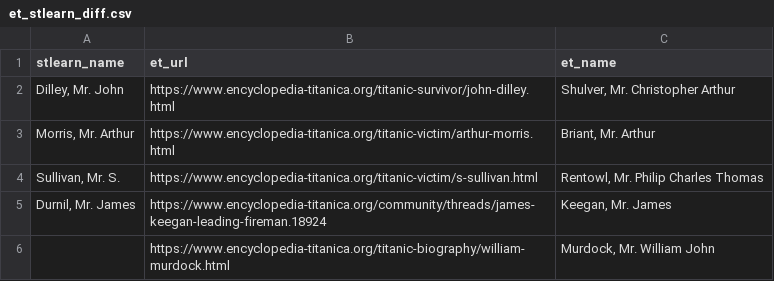
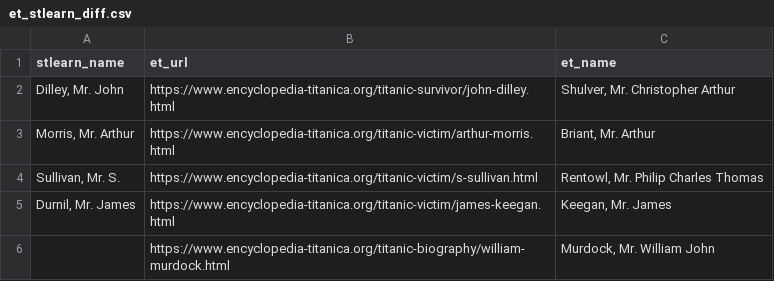
Before and after one commit to odsti/datasets, a CSV file: titanic/et/et_stlearn_diff.csv, drawn as a sheet.

Commit message:
Fix link in harmonization table

```diff
--- a/titanic/et/et_stlearn_diff.csv
+++ b/titanic/et/et_stlearn_diff.csv
@@ -4,3 +4,3 @@ stlearn_name,et_url,et_name
 "Sullivan, Mr. S.",https://www.encyclopedia-titanica.org/titanic-victim/s-sullivan.html,"Rentowl, Mr. Philip Charles Thomas"
-"Durnil, Mr. James",https://www.encyclopedia-titanica.org/community/threads/james-keegan-leading-fireman.18924,"Keegan, Mr. James"
+"Durnil, Mr. James",https://www.encyclopedia-titanica.org/titanic-victim/james-keegan.html,"Keegan, Mr. James"
 ,https://www.encyclopedia-titanica.org/titanic-biography/william-murdock.html,"Murdock, Mr. William John"
```
